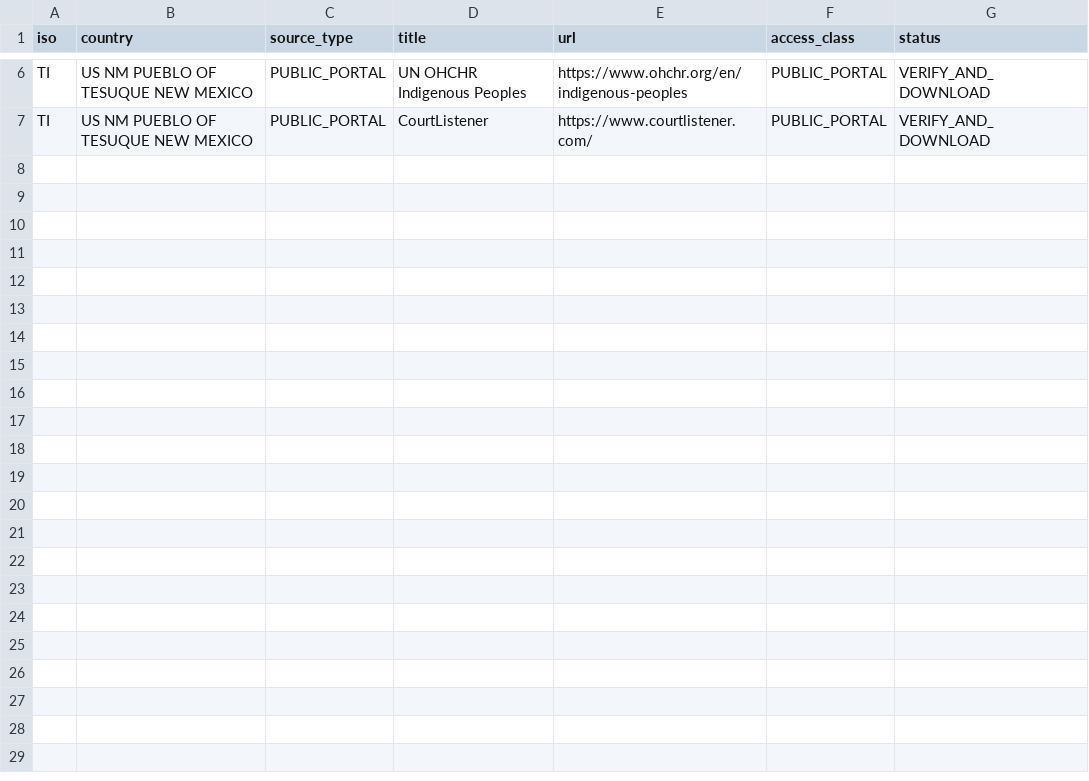
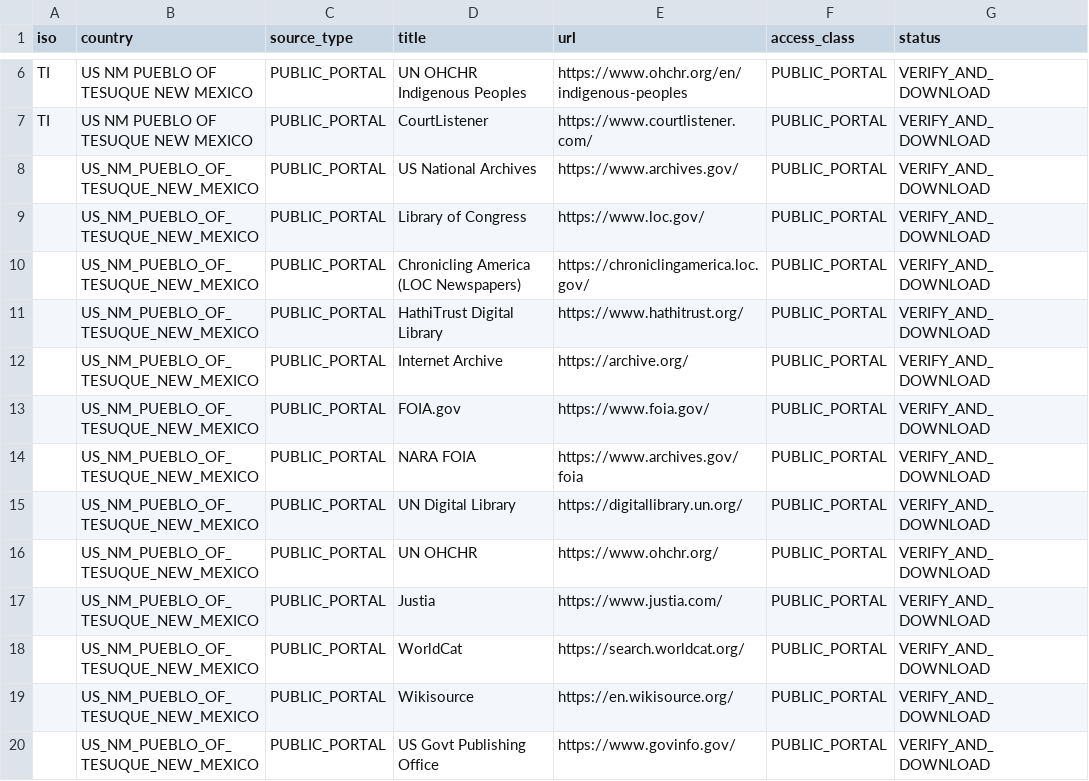
Before and after one commit to GlobalRestitutionAlliance/turtle-island-us-nm-pueblo-of-tesuque-new-mexico-master-litigation, a CSV file: 03_Evidentiary_Exhibits/PRIMARY_PUBLIC_SOURCES.csv, drawn as a sheet; only a part is shown, gaps mark what is left out.

Commit message:
Expand primary public source registries (Batch 2)

```diff
--- a/03_Evidentiary_Exhibits/PRIMARY_PUBLIC_SOURCES.csv
+++ b/03_Evidentiary_Exhibits/PRIMARY_PUBLIC_SOURCES.csv
@@ -7 +7,14 @@ TI,US NM PUEBLO OF TESUQUE NEW MEXICO,PUBLIC_PORTAL,UN OHCHR Indigenous Peoples,
 TI,US NM PUEBLO OF TESUQUE NEW MEXICO,PUBLIC_PORTAL,CourtListener,https://www.courtlistener.com/,PUBLIC_PORTAL,VERIFY_AND_DOWNLOAD
+,US_NM_PUEBLO_OF_TESUQUE_NEW_MEXICO,PUBLIC_PORTAL,US National Archives,https://www.archives.gov/,PUBLIC_PORTAL,VERIFY_AND_DOWNLOAD
+,US_NM_PUEBLO_OF_TESUQUE_NEW_MEXICO,PUBLIC_PORTAL,Library of Congress,https://www.loc.gov/,PUBLIC_PORTAL,VERIFY_AND_DOWNLOAD
+,US_NM_PUEBLO_OF_TESUQUE_NEW_MEXICO,PUBLIC_PORTAL,Chronicling America (LOC Newspapers),https://chroniclingamerica.loc.gov/,PUBLIC_PORTAL,VERIFY_AND_DOWNLOAD
+,US_NM_PUEBLO_OF_TESUQUE_NEW_MEXICO,PUBLIC_PORTAL,HathiTrust Digital Library,https://www.hathitrust.org/,PUBLIC_PORTAL,VERIFY_AND_DOWNLOAD
+,US_NM_PUEBLO_OF_TESUQUE_NEW_MEXICO,PUBLIC_PORTAL,Internet Archive,https://archive.org/,PUBLIC_PORTAL,VERIFY_AND_DOWNLOAD
+,US_NM_PUEBLO_OF_TESUQUE_NEW_MEXICO,PUBLIC_PORTAL,FOIA.gov,https://www.foia.gov/,PUBLIC_PORTAL,VERIFY_AND_DOWNLOAD
+,US_NM_PUEBLO_OF_TESUQUE_NEW_MEXICO,PUBLIC_PORTAL,NARA FOIA,https://www.archives.gov/foia,PUBLIC_PORTAL,VERIFY_AND_DOWNLOAD
+,US_NM_PUEBLO_OF_TESUQUE_NEW_MEXICO,PUBLIC_PORTAL,UN Digital Library,https://digitallibrary.un.org/,PUBLIC_PORTAL,VERIFY_AND_DOWNLOAD
+,US_NM_PUEBLO_OF_TESUQUE_NEW_MEXICO,PUBLIC_PORTAL,UN OHCHR,https://www.ohchr.org/,PUBLIC_PORTAL,VERIFY_AND_DOWNLOAD
+,US_NM_PUEBLO_OF_TESUQUE_NEW_MEXICO,PUBLIC_PORTAL,Justia,https://www.justia.com/,PUBLIC_PORTAL,VERIFY_AND_DOWNLOAD
+,US_NM_PUEBLO_OF_TESUQUE_NEW_MEXICO,PUBLIC_PORTAL,WorldCat,https://search.worldcat.org/,PUBLIC_PORTAL,VERIFY_AND_DOWNLOAD
+,US_NM_PUEBLO_OF_TESUQUE_NEW_MEXICO,PUBLIC_PORTAL,Wikisource,https://en.wikisource.org/,PUBLIC_PORTAL,VERIFY_AND_DOWNLOAD
+,US_NM_PUEBLO_OF_TESUQUE_NEW_MEXICO,PUBLIC_PORTAL,US Govt Publishing Office,https://www.govinfo.gov/,PUBLIC_PORTAL,VERIFY_AND_DOWNLOAD
```
Also changed, not shown: 2 other files.
